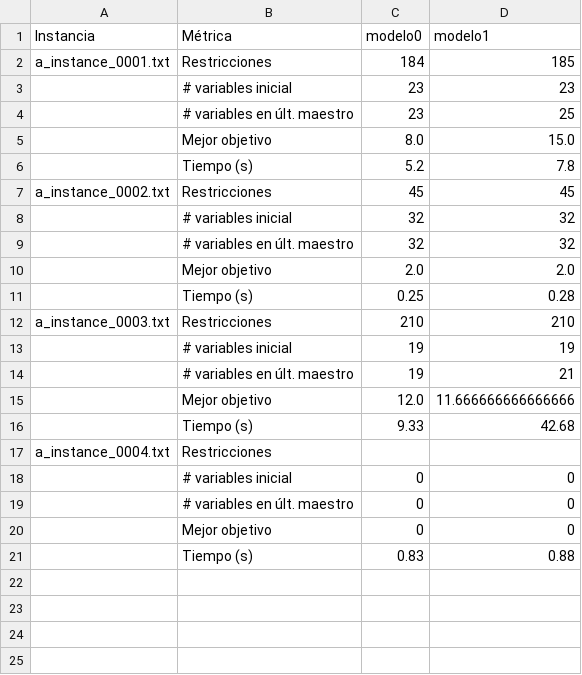
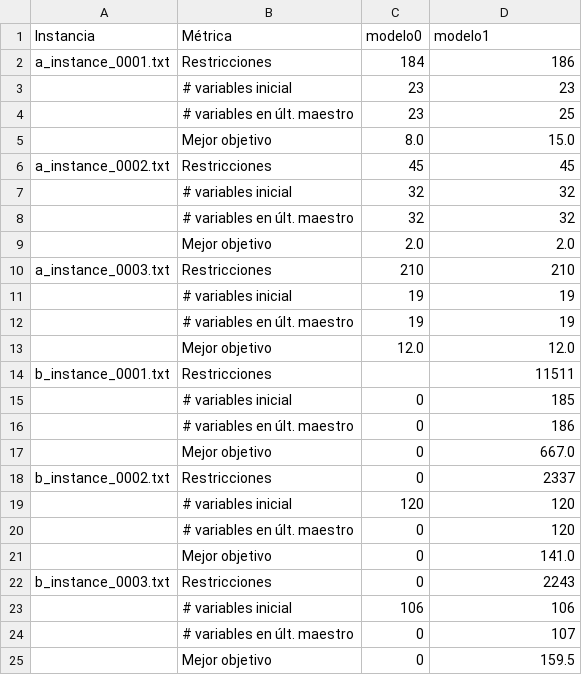
Before and after one commit to VanesaVera27/tp_myo, a CSV file: parte7/resultados_parte7.csv, drawn as a sheet.

```diff
--- a/parte7/resultados_parte7.csv
+++ b/parte7/resultados_parte7.csv
@@ -1,3 +1,3 @@
 Instancia;Métrica;modelo0;modelo1
-a_instance_0001.txt;Restricciones;184;185
+a_instance_0001.txt;Restricciones;184;186
 ;# variables inicial;23;23
@@ -5,3 +5,2 @@ a_instance_0001.txt;Restricciones;184;185
 ;Mejor objetivo;8.0;15.0
-;Tiempo (s);5.2;7.8
 a_instance_0002.txt;Restricciones;45;45
@@ -10,12 +9,17 @@ a_instance_0002.txt;Restricciones;45;45
 ;Mejor objetivo;2.0;2.0
-;Tiempo (s);0.25;0.28
 a_instance_0003.txt;Restricciones;210;210
 ;# variables inicial;19;19
-;# variables en últ. maestro;19;21
-;Mejor objetivo;12.0;11.666666666666666
-;Tiempo (s);9.33;42.68
-a_instance_0004.txt;Restricciones;;
-;# variables inicial;0;0
-;# variables en últ. maestro;0;0
-;Mejor objetivo;0;0
-;Tiempo (s);0.83;0.88
+;# variables en últ. maestro;19;19
+;Mejor objetivo;12.0;12.0
+b_instance_0001.txt;Restricciones;;11511
+;# variables inicial;0;185
+;# variables en últ. maestro;0;186
+;Mejor objetivo;0;667.0
+b_instance_0002.txt;Restricciones;0;2337
+;# variables inicial;120;120
+;# variables en últ. maestro;0;120
+;Mejor objetivo;0;141.0
+b_instance_0003.txt;Restricciones;0;2243
+;# variables inicial;106;106
+;# variables en últ. maestro;0;107
+;Mejor objetivo;0;159.5
```
Also changed, not shown: parte6/resultados_parte6.csv, 12 other files.
